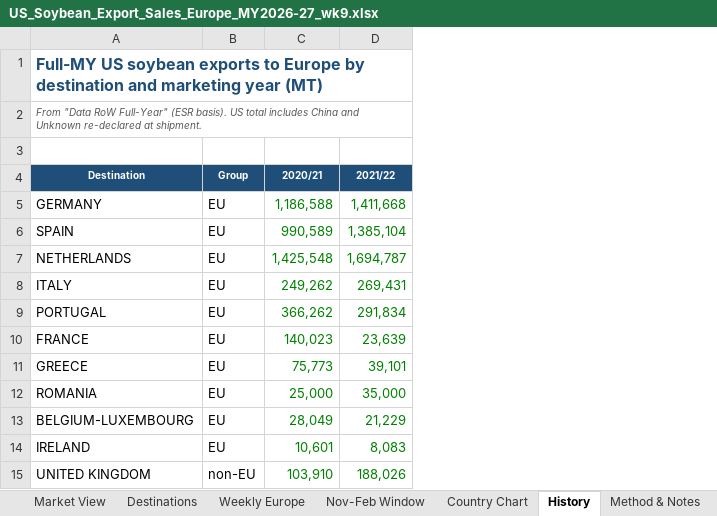
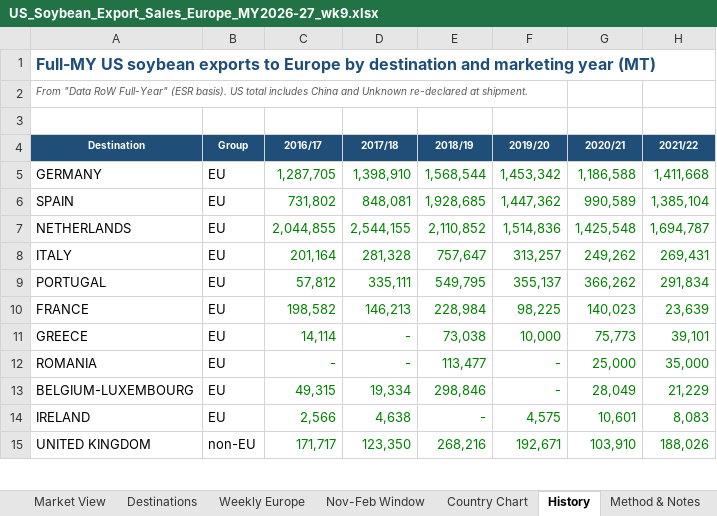
Before and after one commit to gg1980-coder/claude, an Excel workbook: export-sales/US_Soybean_Export_Sales_Europe_MY2026-27_wk9.xlsx, sheet History, drawn as a sheet; only a part is shown; values as stored, in another font and other column widths than the file's, no borders; charts and pictures not drawn; the diff names each change by its address in the sheet, - before the commit and + after, or states it on an @@ line.

```diff
--- a/export-sales/US_Soybean_Export_Sales_Europe_MY2026-27_wk9.xlsx (sheet History)
+++ b/export-sales/US_Soybean_Export_Sales_Europe_MY2026-27_wk9.xlsx (sheet History)
+column C (2016/17), rows 5-15: 1,287,705 | 731,802 | 2,044,855 | 201,164 | 57,812 | 198,582 | 14,114 | - | 49,315 | 2,566 | 171,717
+column D (2017/18), rows 5-15: 1,398,910 | 848,081 | 2,544,155 | 281,328 | 335,111 | 146,213 | - | - | 19,334 | 4,638 | 123,350
+column E (2018/19), rows 5-15: 1,568,544 | 1,928,685 | 2,110,852 | 757,647 | 549,795 | 228,984 | 73,038 | 113,477 | 298,846 | - | 268,216
+column F (2019/20), rows 5-15: 1,453,342 | 1,447,362 | 1,514,836 | 313,257 | 355,137 | 98,225 | 10,000 | - | - | 4,575 | 192,671
```
Also changed, not shown: sheet Data Exports, sheet Data Commit, sheet Data RoW Full-Year, sheet Nov-Feb Window, formulas that keep their value, charts or pictures, export-sales/US_Soybean_Export_Probability_Model_MY2026-27_wk9.xlsx, export-sales/US_Soybean_Export_Sales_Simple_Summary_MY2026-27_wk9.xlsx, 7 other files.
